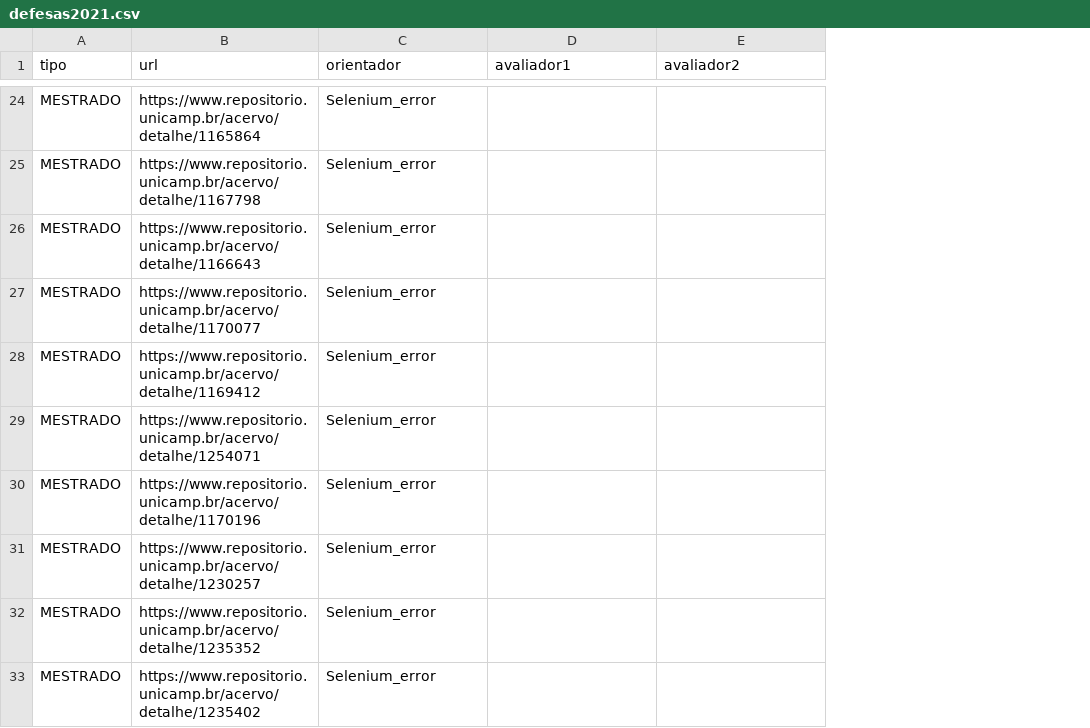
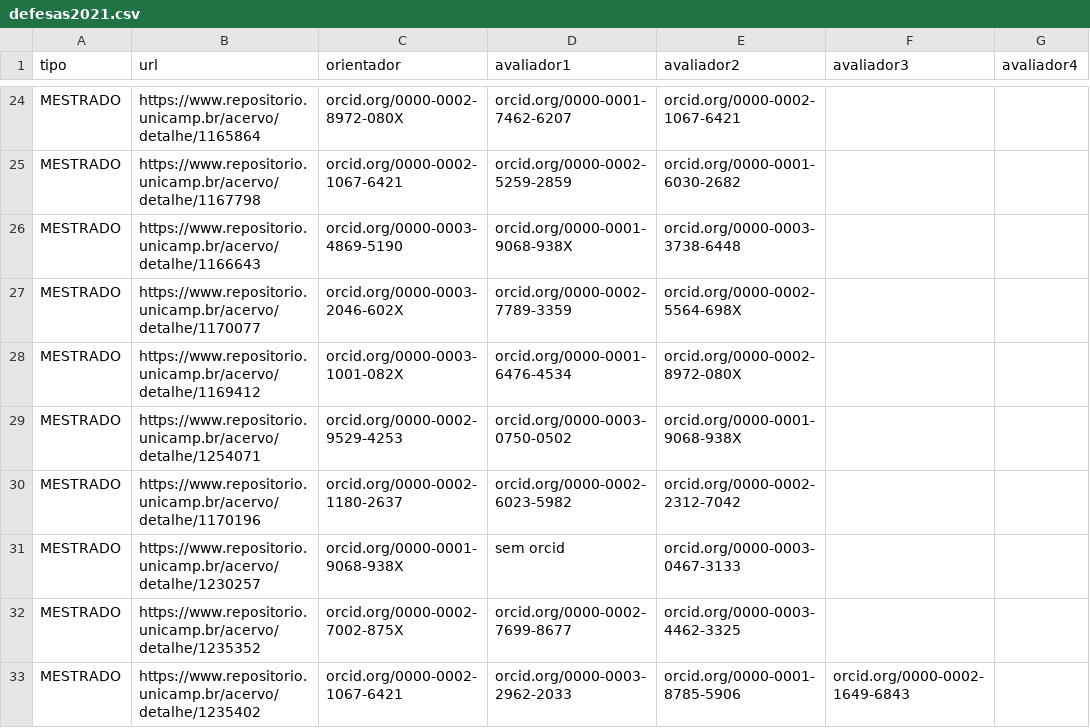
Before and after one commit to gondimjoaom/mo412-projetofinal, a CSV file: csvs/defesas2021.csv, drawn as a sheet; only a part is shown, gaps mark what is left out; the diff covers the shown part only; the diff names each change by its address in the sheet, - before the commit and + after, or states it on an @@ line.

```diff
--- a/csvs/defesas2021.csv
+++ b/csvs/defesas2021.csv
+column F (avaliador3), row 33: orcid.org/0000-0002-1649-6843
+column G (avaliador4), empty
-C24 (orientador): Selenium_error
+C24 (orientador): orcid.org/0000-0002-8972-080X
-D24 (avaliador1): (empty)
+D24 (avaliador1): orcid.org/0000-0001-7462-6207
-E24 (avaliador2): (empty)
+E24 (avaliador2): orcid.org/0000-0002-1067-6421
-C25 (orientador): Selenium_error
+C25 (orientador): orcid.org/0000-0002-1067-6421
-D25 (avaliador1): (empty)
+D25 (avaliador1): orcid.org/0000-0002-5259-2859
-E25 (avaliador2): (empty)
+E25 (avaliador2): orcid.org/0000-0001-6030-2682
-C26 (orientador): Selenium_error
+C26 (orientador): orcid.org/0000-0003-4869-5190
-D26 (avaliador1): (empty)
+D26 (avaliador1): orcid.org/0000-0001-9068-938X
-E26 (avaliador2): (empty)
+E26 (avaliador2): orcid.org/0000-0003-3738-6448
-C27 (orientador): Selenium_error
+C27 (orientador): orcid.org/0000-0003-2046-602X
-D27 (avaliador1): (empty)
+D27 (avaliador1): orcid.org/0000-0002-7789-3359
-E27 (avaliador2): (empty)
+E27 (avaliador2): orcid.org/0000-0002-5564-698X
-C28 (orientador): Selenium_error
+C28 (orientador): orcid.org/0000-0003-1001-082X
-D28 (avaliador1): (empty)
+D28 (avaliador1): orcid.org/0000-0001-6476-4534
-E28 (avaliador2): (empty)
+E28 (avaliador2): orcid.org/0000-0002-8972-080X
-C29 (orientador): Selenium_error
+C29 (orientador): orcid.org/0000-0002-9529-4253
-D29 (avaliador1): (empty)
+D29 (avaliador1): orcid.org/0000-0003-0750-0502
-E29 (avaliador2): (empty)
+E29 (avaliador2): orcid.org/0000-0001-9068-938X
-C30 (orientador): Selenium_error
+C30 (orientador): orcid.org/0000-0002-1180-2637
-D30 (avaliador1): (empty)
+D30 (avaliador1): orcid.org/0000-0002-6023-5982
-E30 (avaliador2): (empty)
+E30 (avaliador2): orcid.org/0000-0002-2312-7042
-C31 (orientador): Selenium_error
+C31 (orientador): orcid.org/0000-0001-9068-938X
-D31 (avaliador1): (empty)
+D31 (avaliador1): sem orcid
-E31 (avaliador2): (empty)
+E31 (avaliador2): orcid.org/0000-0003-0467-3133
-C32 (orientador): Selenium_error
+C32 (orientador): orcid.org/0000-0002-7002-875X
-D32 (avaliador1): (empty)
+D32 (avaliador1): orcid.org/0000-0002-7699-8677
-E32 (avaliador2): (empty)
+E32 (avaliador2): orcid.org/0000-0003-4462-3325
-C33 (orientador): Selenium_error
+C33 (orientador): orcid.org/0000-0002-1067-6421
-D33 (avaliador1): (empty)
+D33 (avaliador1): orcid.org/0000-0003-2962-2033
-E33 (avaliador2): (empty)
+E33 (avaliador2): orcid.org/0000-0001-8785-5906
```
Also changed, not shown: 139 edited cells elsewhere in this file, csvs/defesas2023.csv, csvs/final_defesas2023.csv, 2 other files.
